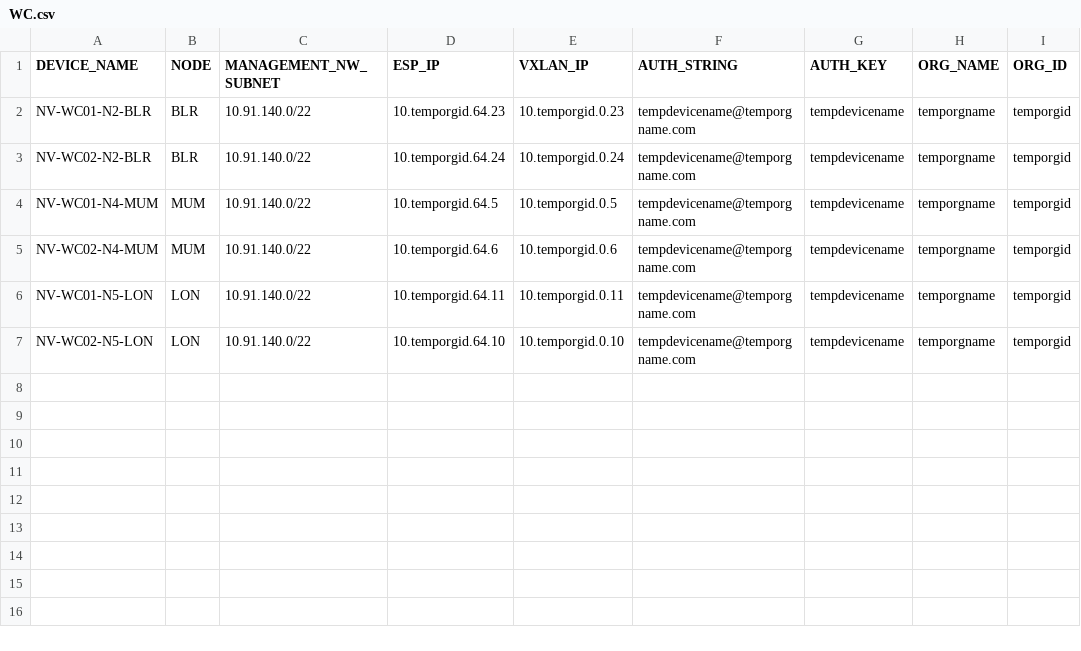
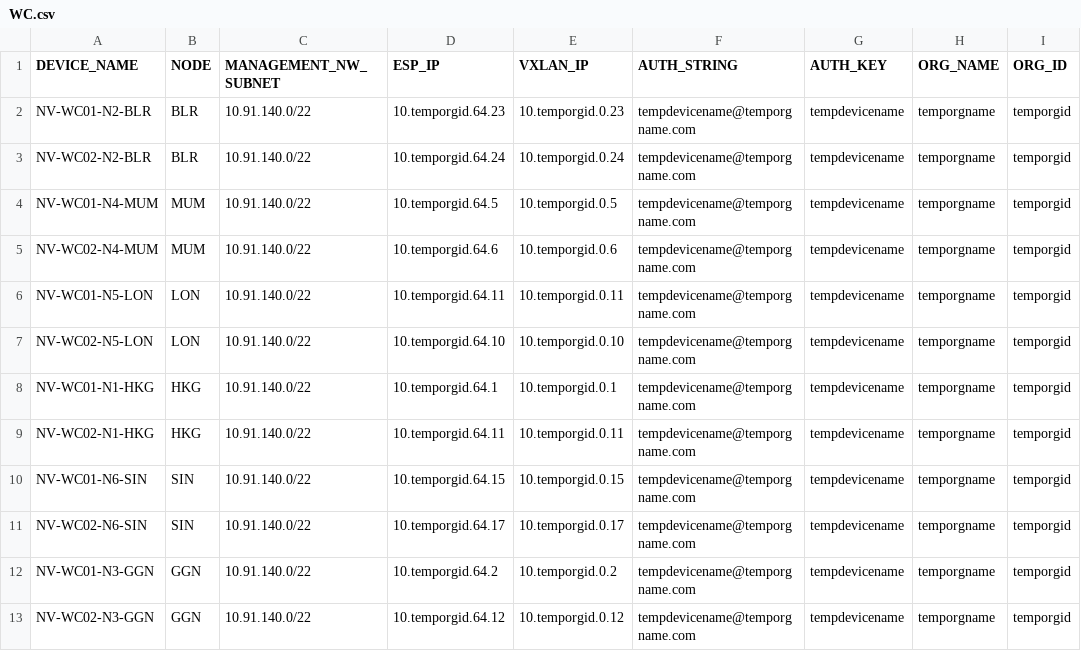
Before and after one commit to sathishkumarm4030/NV_REPOSITORY, a CSV file: csit/libraries/NODEDB/WC.csv, drawn as a sheet; the diff names each change by its address in the sheet, - before the commit and + after, or states it on an @@ line.

```diff
--- a/csit/libraries/NODEDB/WC.csv
+++ b/csit/libraries/NODEDB/WC.csv
+row 8: NV-WC01-N1-HKG | HKG | 10.91.140.0/22 | 10.temporgid.64.1 | 10.temporgid.0.1 | tempdevicename@temporgname.com | tempdevicename | temporgname | temporgid
+row 9: NV-WC02-N1-HKG | HKG | 10.91.140.0/22 | 10.temporgid.64.11 | 10.temporgid.0.11 | tempdevicename@temporgname.com | tempdevicename | temporgname | temporgid
+row 10: NV-WC01-N6-SIN | SIN | 10.91.140.0/22 | 10.temporgid.64.15 | 10.temporgid.0.15 | tempdevicename@temporgname.com | tempdevicename | temporgname | temporgid
+row 11: NV-WC02-N6-SIN | SIN | 10.91.140.0/22 | 10.temporgid.64.17 | 10.temporgid.0.17 | tempdevicename@temporgname.com | tempdevicename | temporgname | temporgid
+row 12: NV-WC01-N3-GGN | GGN | 10.91.140.0/22 | 10.temporgid.64.2 | 10.temporgid.0.2 | tempdevicename@temporgname.com | tempdevicename | temporgname | temporgid
+row 13: NV-WC02-N3-GGN | GGN | 10.91.140.0/22 | 10.temporgid.64.12 | 10.temporgid.0.12 | tempdevicename@temporgname.com | tempdevicename | temporgname | temporgid
```
Also changed, not shown: 25 other files.
